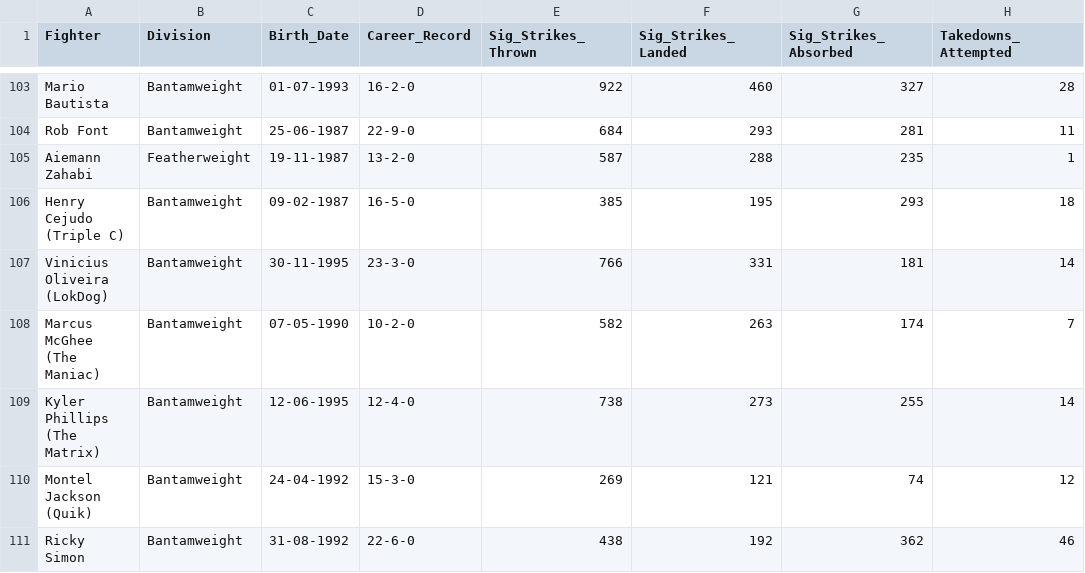
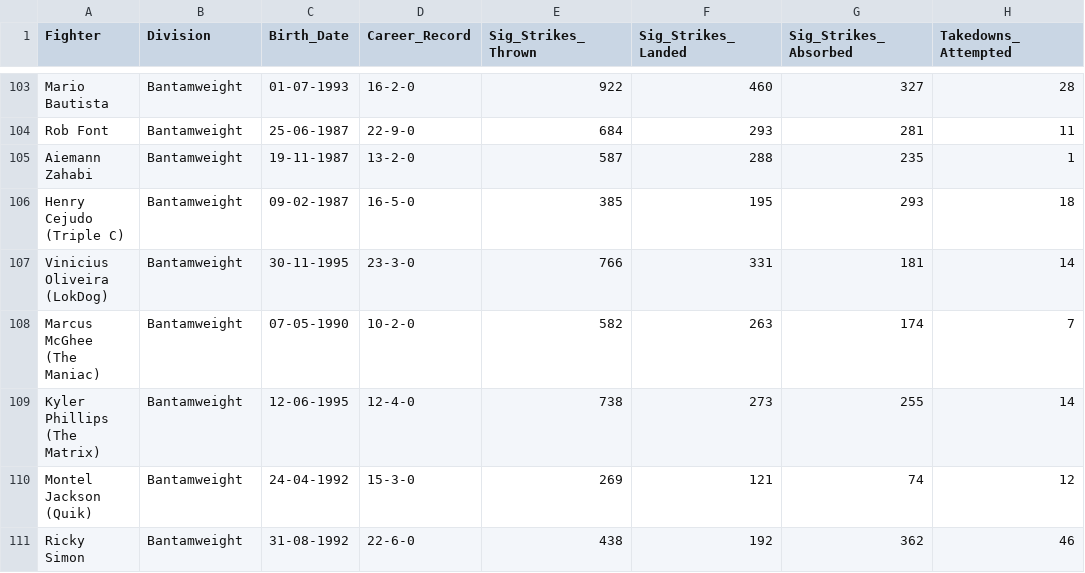
Before and after one commit to yeikiu/fight-radar.com-site, a CSV file: data/ALL_DIVISIONS_DATA_WITH_URLS.csv, drawn as a sheet; only a part is shown, gaps mark what is left out; the diff names each change by its address in the sheet, - before the commit and + after, or states it on an @@ line.

```diff
--- a/data/ALL_DIVISIONS_DATA_WITH_URLS.csv
+++ b/data/ALL_DIVISIONS_DATA_WITH_URLS.csv
-B105 (Division): Featherweight
+B105 (Division): Bantamweight
```
Also changed, not shown: 23 other files.
